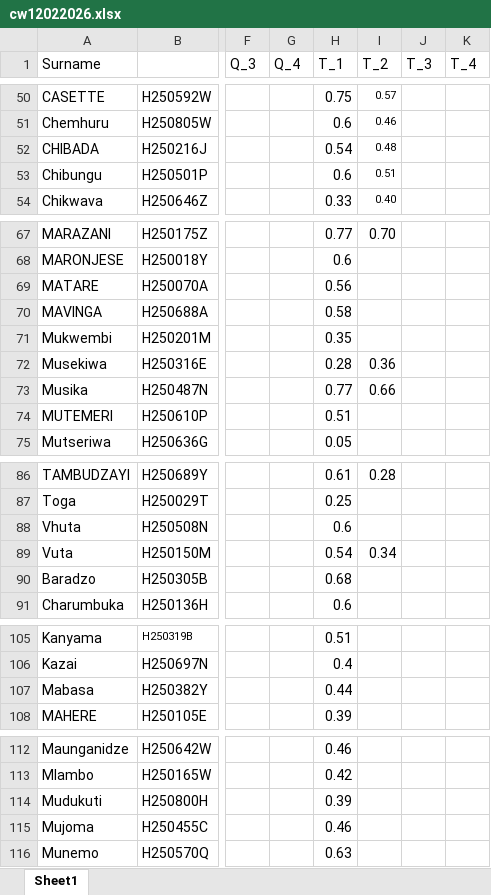
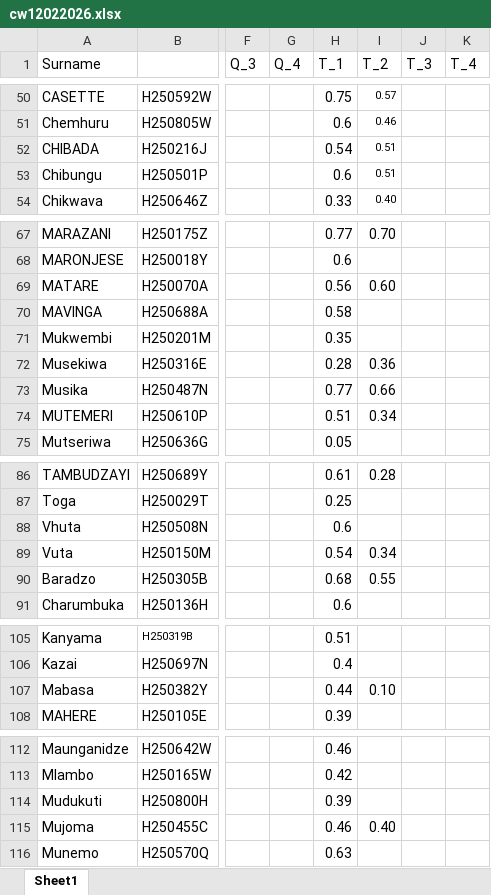
Before and after one commit to tnmutusva/course, an Excel workbook: cw12022026.xlsx, sheet Sheet1, drawn as a sheet; only a part is shown, gaps mark what is left out; values as stored, in another font and other column widths than the file's, no borders; table styles not drawn; the diff names each change by its address in the sheet, - before the commit and + after, or states it on an @@ line.

Commit message:
Update cw12022026.xlsx

```diff
--- a/cw12022026.xlsx (sheet Sheet1)
+++ b/cw12022026.xlsx (sheet Sheet1)
-I52 (T_2): 0.48
+I52 (T_2): 0.51
-I69 (T_2): (empty)
+I69 (T_2): 0.60
-I74 (T_2): (empty)
+I74 (T_2): 0.34
-I90 (T_2): (empty)
+I90 (T_2): 0.55
-I107 (T_2): (empty)
+I107 (T_2): 0.10
-I115 (T_2): (empty)
+I115 (T_2): 0.40
```
